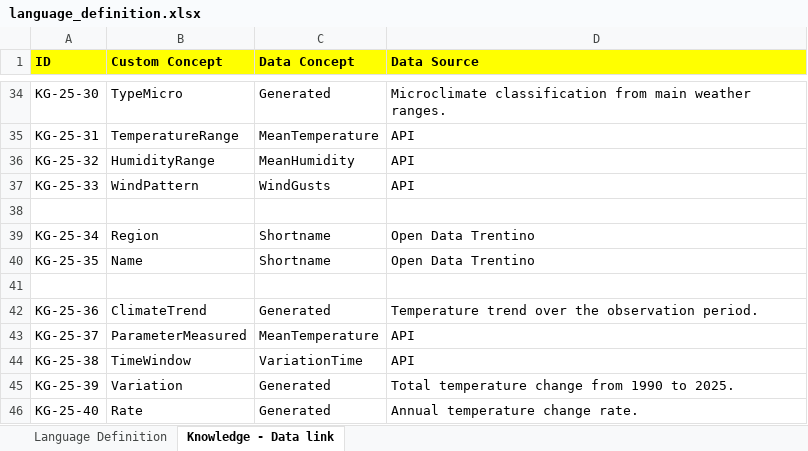
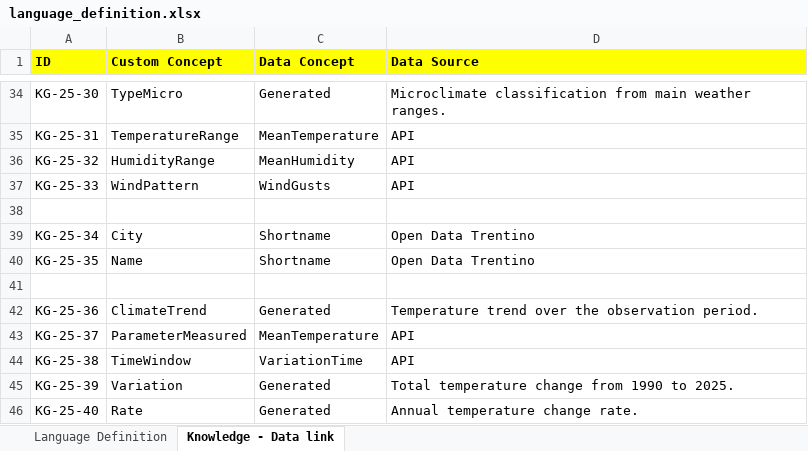
Before and after one commit to Michael-Bernasconi/Weather-and-climate-change, an Excel workbook: Phase 2 - Language Definition/language_definition.xlsx, sheet Knowledge - Data link, drawn as a sheet; only a part is shown, gaps mark what is left out; values as stored, in another font and other column widths than the file's, no borders; charts and pictures not drawn; the diff names each change by its address in the sheet, - before the commit and + after, or states it on an @@ line.

```diff
--- a/Phase 2 - Language Definition/language_definition.xlsx (sheet Knowledge - Data link)
+++ b/Phase 2 - Language Definition/language_definition.xlsx (sheet Knowledge - Data link)
-B39 (Custom Concept): Region
+B39 (Custom Concept): City
```
Also changed, not shown: sheet Language Definition, 13 other files.
